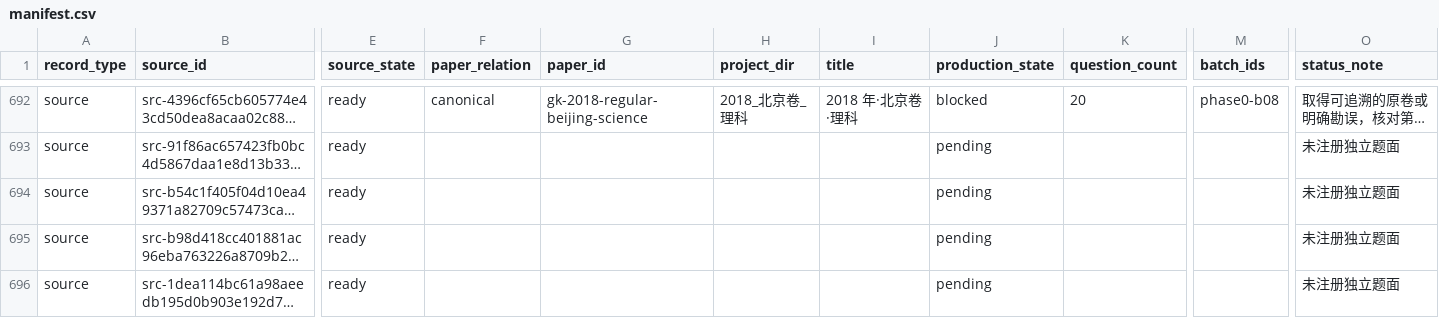
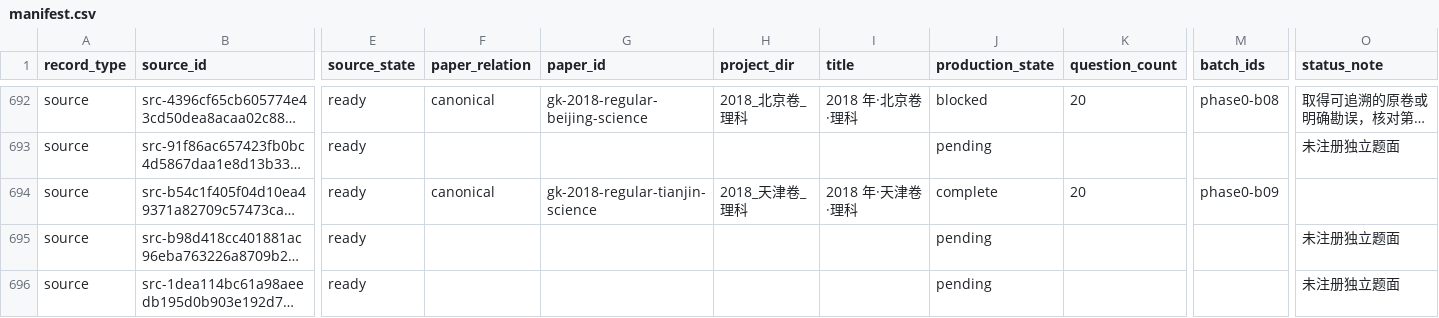
Before and after one commit to LightYourJourney/gaokao-math-latex, a CSV file: math-gaokao-latex/manifest.csv, drawn as a sheet; only a part is shown, gaps mark what is left out; long unchanged cells end in …; the diff names each change by its address in the sheet, - before the commit and + after, or states it on an @@ line.

Commit message:
review(gaokao): finalize 2018 Tianjin arts

```diff
--- a/math-gaokao-latex/manifest.csv
+++ b/math-gaokao-latex/manifest.csv
-F694 (paper_relation): (empty)
+F694 (paper_relation): canonical
-G694 (paper_id): (empty)
+G694 (paper_id): gk-2018-regular-tianjin-science
-H694 (project_dir): (empty)
+H694 (project_dir): 2018_天津卷_理科
-I694 (title): (empty)
+I694 (title): 2018 年·天津卷·理科
-J694 (production_state): pending
+J694 (production_state): complete
-K694 (question_count): (empty)
+K694 (question_count): 20
-M694 (batch_ids): (empty)
+M694 (batch_ids): phase0-b09
-O694 (status_note): 未注册独立题面
+O694 (status_note): (empty)
```
Also changed, not shown: 11 other files.
